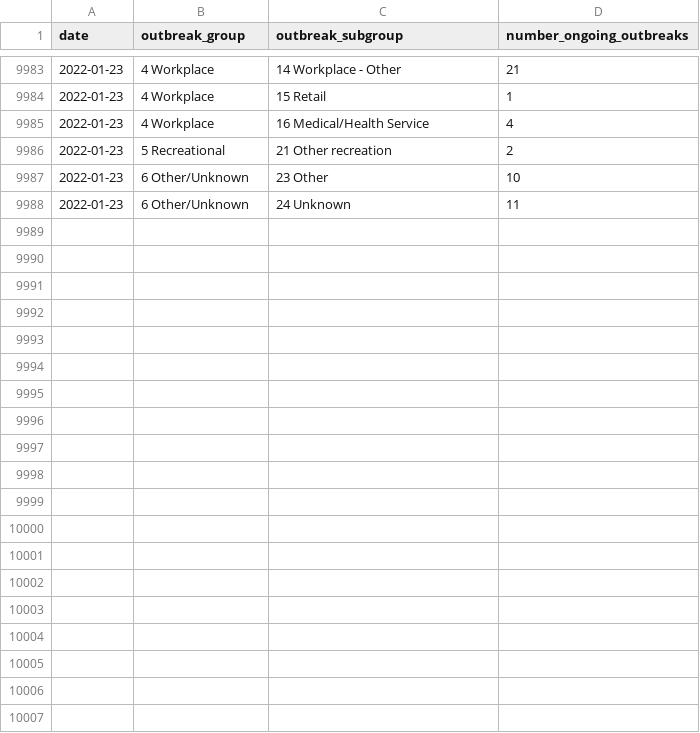
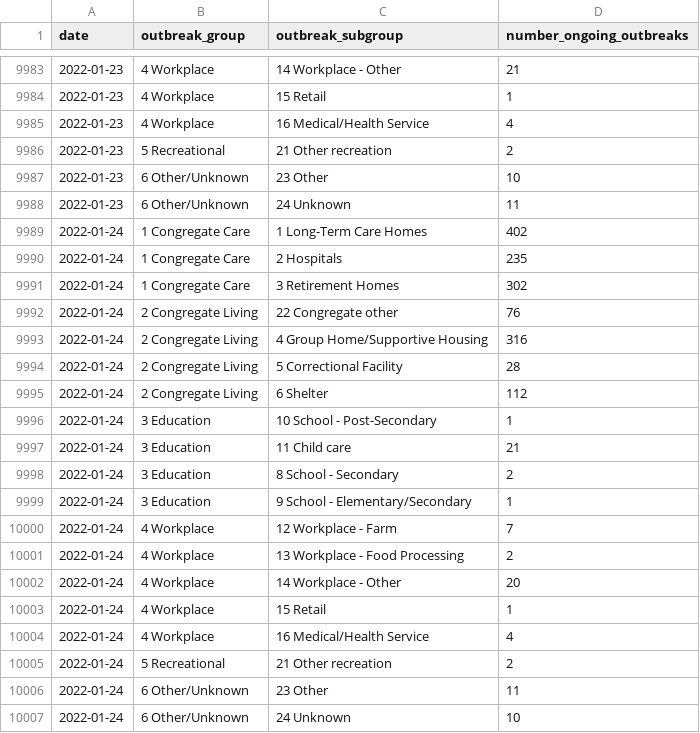
Before and after one commit to Copterz/coronavirus-hc-infobase-archive, a CSV file: ON__ongoing_outbreaks.csv, drawn as a sheet; only a part is shown, gaps mark what is left out.

```diff
--- a/ON__ongoing_outbreaks.csv
+++ b/ON__ongoing_outbreaks.csv
@@ -9988 +9988,20 @@ date,outbreak_group,outbreak_subgroup,number_ongoing_outbreaks
 2022-01-23,6 Other/Unknown,24 Unknown,11
+2022-01-24,1 Congregate Care,1 Long-Term Care Homes,402
+2022-01-24,1 Congregate Care,2 Hospitals,235
+2022-01-24,1 Congregate Care,3 Retirement Homes,302
+2022-01-24,2 Congregate Living,22 Congregate other,76
+2022-01-24,2 Congregate Living,4 Group Home/Supportive Housing,316
+2022-01-24,2 Congregate Living,5 Correctional Facility,28
+2022-01-24,2 Congregate Living,6 Shelter,112
+2022-01-24,3 Education,10 School - Post-Secondary,1
+2022-01-24,3 Education,11 Child care,21
+2022-01-24,3 Education,8 School - Secondary,2
+2022-01-24,3 Education,9 School - Elementary/Secondary,1
+2022-01-24,4 Workplace,12 Workplace - Farm,7
+2022-01-24,4 Workplace,13 Workplace - Food Processing,2
+2022-01-24,4 Workplace,14 Workplace - Other,20
+2022-01-24,4 Workplace,15 Retail,1
+2022-01-24,4 Workplace,16 Medical/Health Service,4
+2022-01-24,5 Recreational,21 Other recreation,2
+2022-01-24,6 Other/Unknown,23 Other,11
+2022-01-24,6 Other/Unknown,24 Unknown,10
```
Also changed, not shown: ON__cases_by_vac_status.csv, ON__outbreak_cases.csv, 5 other files.
